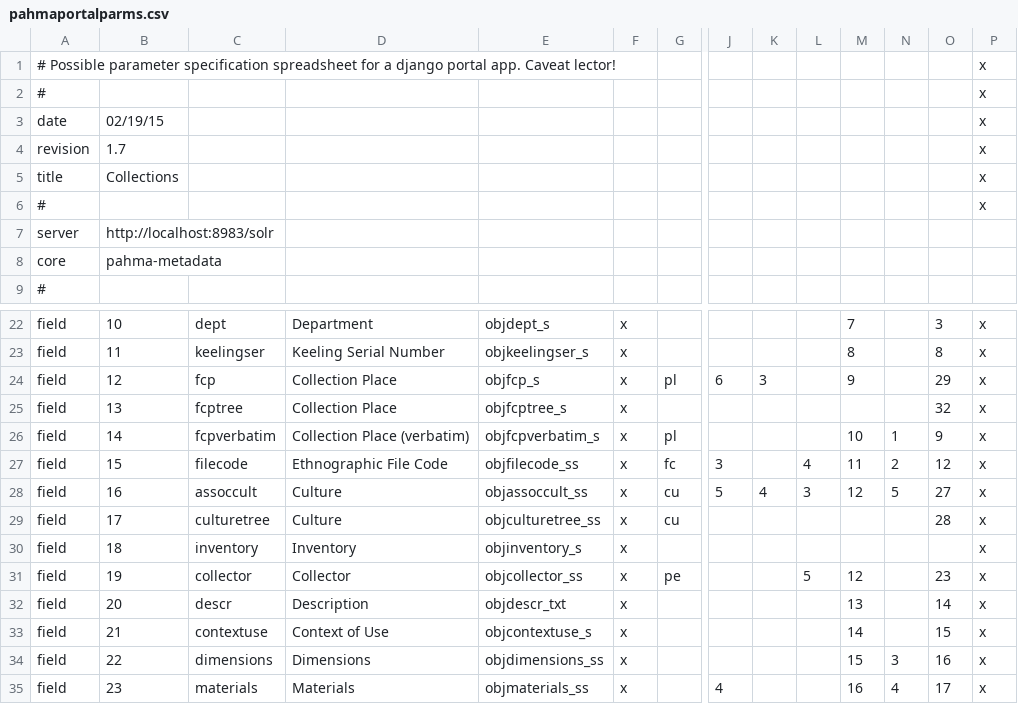
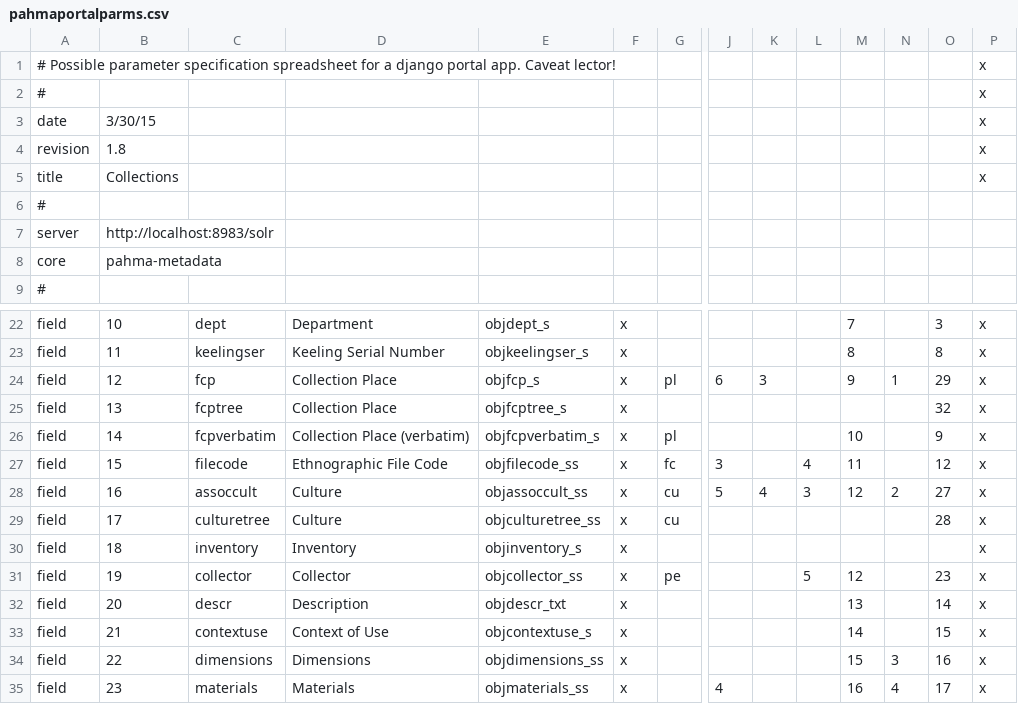
Before and after one commit to reginax/pahma_project, a CSV file: search/pahmaportalparms.csv, drawn as a sheet; only a part is shown, gaps mark what is left out; removed rows and columns are numbered as before the commit, all else as after; rows hold the shown columns only; the diff names each change by its address in the sheet, - before the commit and + after, or states it on an @@ line.

Commit message:
PAHMA-1268: configure image sizes, revised grid layout

```diff
--- a/search/pahmaportalparms.csv
+++ b/search/pahmaportalparms.csv
-B3: 02/19/15
+B3: 3/30/15
-B4: 1.7
+B4: 1.8
-row 6: # |  |  |  |  |  |  |  |  |  |  |  |  | x
+row 6: #
-N24: (empty)
+N24: 1
-N26: 1
+N26: (empty)
-N27: 2
+N27: (empty)
-N28: 5
+N28: 2
```
Also changed, not shown: 2 other files.
